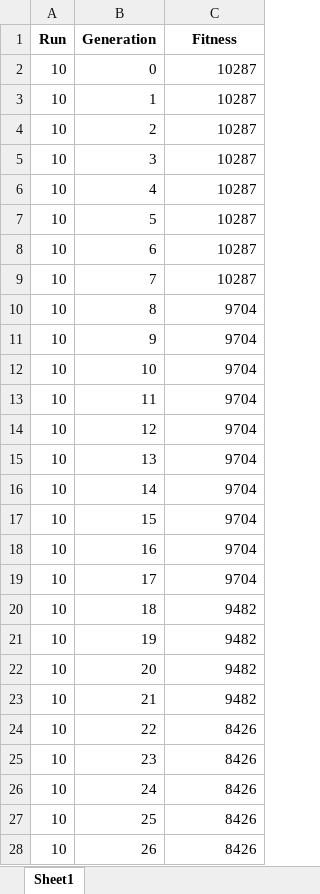
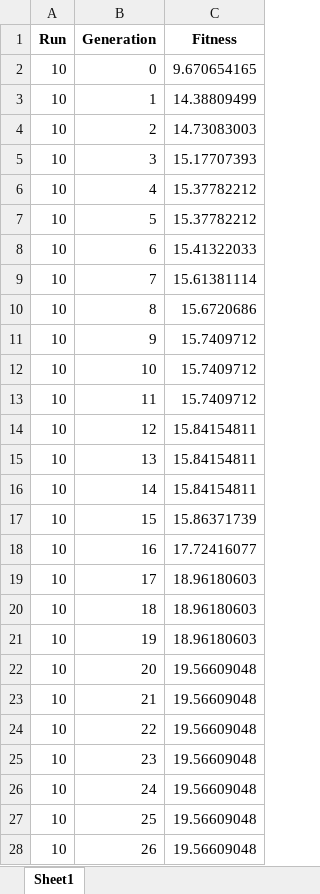
Before and after one commit to CatPalha/CIFO-Project, an Excel workbook: cifo_project_v2/cifo_project/log/mp0-8_2/run_10.xlsx, sheet Sheet1, drawn as a sheet; only a part is shown; values as stored, in another font and other column widths than the file's, no borders; the diff covers the shown part only; the diff names each change by its address in the sheet, - before the commit and + after, or states it on an @@ line.

```diff
--- a/cifo_project_v2/cifo_project/log/mp0-8_2/run_10.xlsx (sheet Sheet1)
+++ b/cifo_project_v2/cifo_project/log/mp0-8_2/run_10.xlsx (sheet Sheet1)
-C2 (Fitness): 10287
+C2 (Fitness): 9.670654165
-C3 (Fitness): 10287
+C3 (Fitness): 14.38809499
-C4 (Fitness): 10287
+C4 (Fitness): 14.73083003
-C5 (Fitness): 10287
+C5 (Fitness): 15.17707393
-C6:C7 (Fitness): 10287
+C6:C7 (Fitness): 15.37782212
-C8 (Fitness): 10287
+C8 (Fitness): 15.41322033
-C9 (Fitness): 10287
+C9 (Fitness): 15.61381114
-C10 (Fitness): 9704
+C10 (Fitness): 15.6720686
-C11:C13 (Fitness): 9704
+C11:C13 (Fitness): 15.7409712
-C14:C16 (Fitness): 9704
+C14:C16 (Fitness): 15.84154811
-C17 (Fitness): 9704
+C17 (Fitness): 15.86371739
-C18 (Fitness): 9704
+C18 (Fitness): 17.72416077
-C19 (Fitness): 9704
+C19 (Fitness): 18.96180603
-C20:C21 (Fitness): 9482
+C20:C21 (Fitness): 18.96180603
-C22:C23 (Fitness): 9482
+C22:C23 (Fitness): 19.56609048
-C24:C28 (Fitness): 8426
+C24:C28 (Fitness): 19.56609048
```
Also changed, not shown: 250 added rows and 224 edited cells elsewhere in this sheet, 1 other file.
